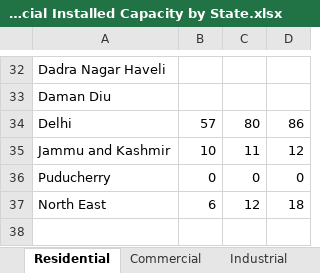
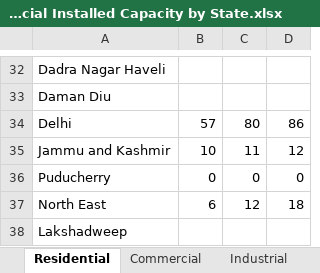
Before and after one commit to jmarinpi/dgen_globetrotter, an Excel workbook: india/reference_data/Residential and Commercial Installed Capacity by State.xlsx, sheet Residential, drawn as a sheet; only a part is shown, gaps mark what is left out; values as stored, in another font and other column widths than the file's, no borders; the diff names each change by its address in the sheet, - before the commit and + after, or states it on an @@ line.

```diff
--- a/india/reference_data/Residential and Commercial Installed Capacity by State.xlsx (sheet Residential)
+++ b/india/reference_data/Residential and Commercial Installed Capacity by State.xlsx (sheet Residential)
+row 38: Lakshadweep
```
Also changed, not shown: sheet Commercial, sheet Industrial, 23 other files.
